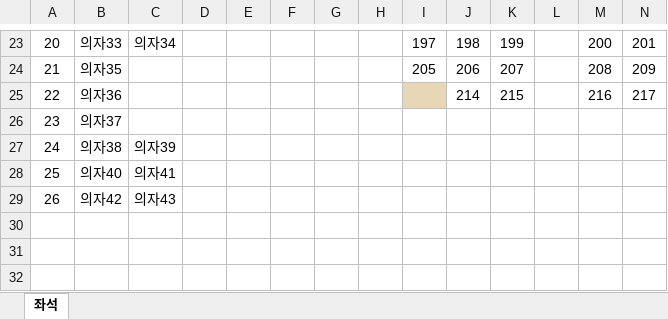
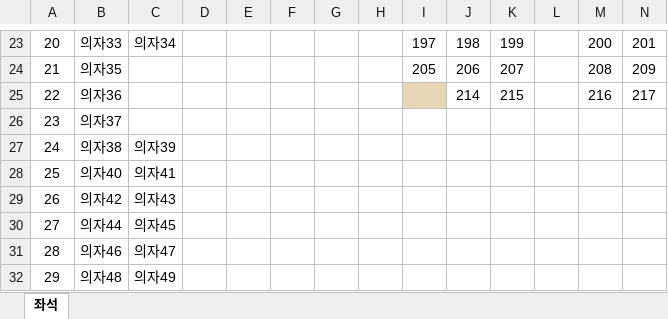
Before and after one commit to hansaeroy/random-sheet, an Excel workbook: seating_chart.xlsx, sheet 좌석, drawn as a sheet; only a part is shown, gaps mark what is left out; values as stored, in another font and other column widths than the file's, no borders; rows hold the shown columns only; the diff names each change by its address in the sheet, - before the commit and + after, or states it on an @@ line.

```diff
--- a/seating_chart.xlsx (sheet 좌석)
+++ b/seating_chart.xlsx (sheet 좌석)
+row 30: 27 | 의자44 | 의자45
+row 31: 28 | 의자46 | 의자47
+row 32: 29 | 의자48 | 의자49
```
Also changed, not shown: 1 other file.
